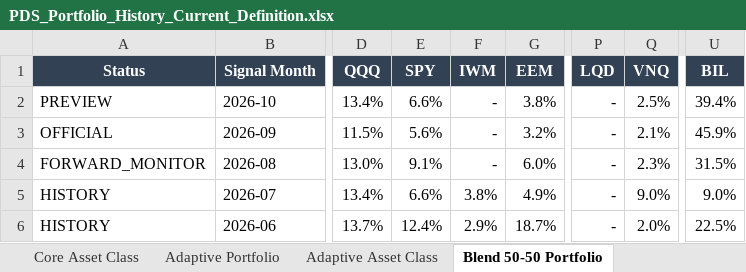
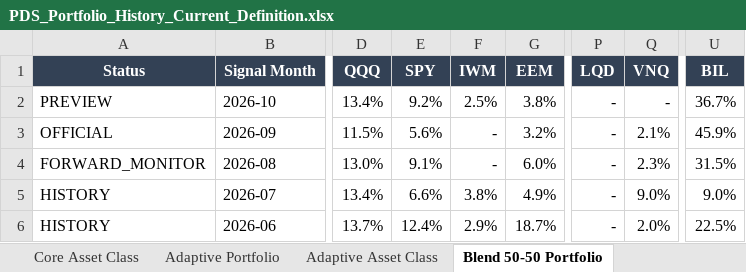
Before and after one commit to slackquant80/slackquant-research, an Excel workbook: public/assets/systems/pds/PDS_Portfolio_History_Current_Definition.xlsx, sheet Blend 50-50 Portfolio, drawn as a sheet; only a part is shown, gaps mark what is left out; values as stored, in another font and other column widths than the file's, no borders; the diff names each change by its address in the sheet, - before the commit and + after, or states it on an @@ line.

```diff
--- a/public/assets/systems/pds/PDS_Portfolio_History_Current_Definition.xlsx (sheet Blend 50-50 Portfolio)
+++ b/public/assets/systems/pds/PDS_Portfolio_History_Current_Definition.xlsx (sheet Blend 50-50 Portfolio)
-E2 (SPY): 6.6%
+E2 (SPY): 9.2%
-F2 (IWM): -
+F2 (IWM): 2.5%
-Q2 (VNQ): 2.5%
+Q2 (VNQ): -
-U2 (BIL): 39.4%
+U2 (BIL): 36.7%
```
Also changed, not shown: sheet Adaptive Portfolio, sheet Core Portfolio, sheet Blend 50-50 Asset Class, sheet Adaptive Asset Class, sheet Core Asset Class, public/data/systems/pds/public_recent_12m_returns.xlsx, 16 other files.
